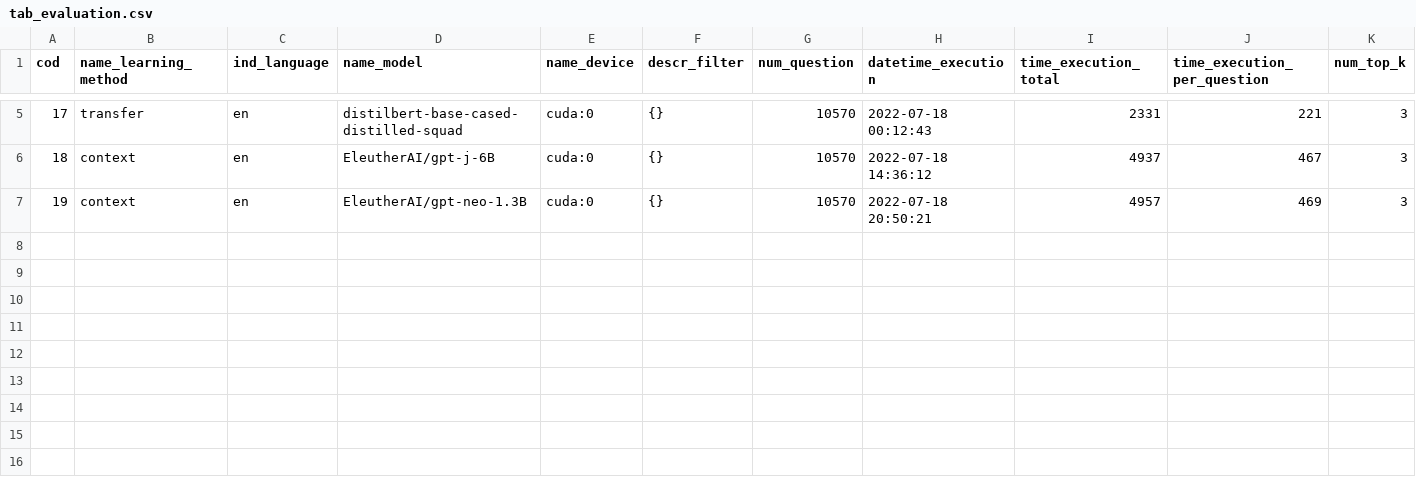
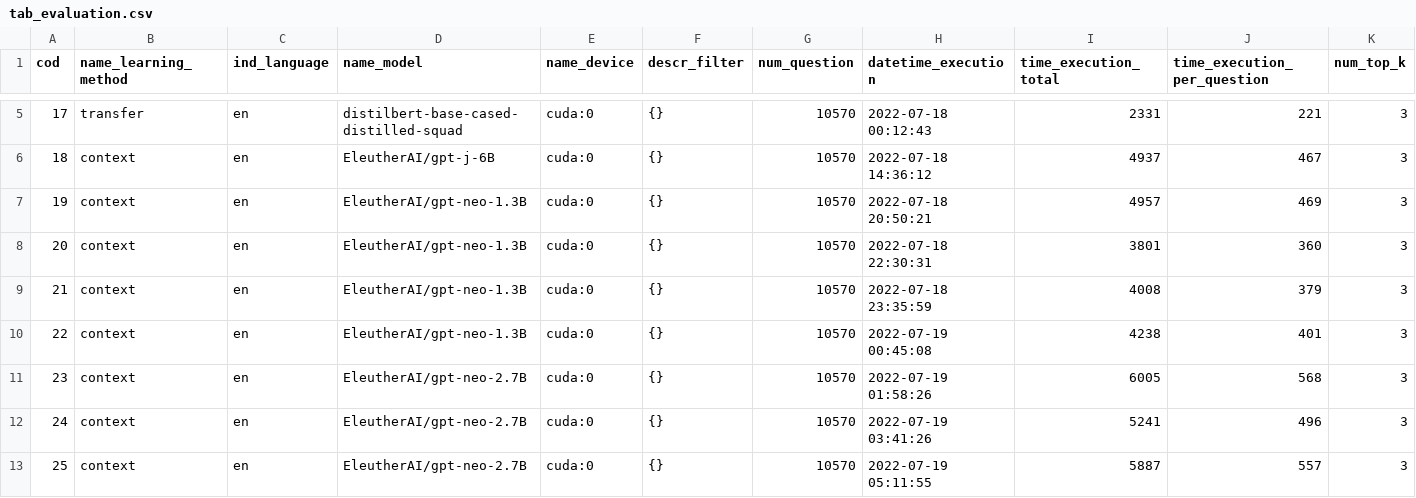
Before and after one commit to marcusborela/exqa-complearning, a CSV file: data/tab_evaluation.csv, drawn as a sheet; only a part is shown, gaps mark what is left out; rows hold the shown columns only; the diff names each change by its address in the sheet, - before the commit and + after, or states it on an @@ line.

```diff
--- a/data/tab_evaluation.csv
+++ b/data/tab_evaluation.csv
+row 8: 20 | context | en | EleutherAI/gpt-neo-1.3B | cuda:0 | {} | 10570 | 2022-07-18 22:30:31 | 3801 | 360 | 3
+row 9: 21 | context | en | EleutherAI/gpt-neo-1.3B | cuda:0 | {} | 10570 | 2022-07-18 23:35:59 | 4008 | 379 | 3
+row 10: 22 | context | en | EleutherAI/gpt-neo-1.3B | cuda:0 | {} | 10570 | 2022-07-19 00:45:08 | 4238 | 401 | 3
+row 11: 23 | context | en | EleutherAI/gpt-neo-2.7B | cuda:0 | {} | 10570 | 2022-07-19 01:58:26 | 6005 | 568 | 3
+row 12: 24 | context | en | EleutherAI/gpt-neo-2.7B | cuda:0 | {} | 10570 | 2022-07-19 03:41:26 | 5241 | 496 | 3
+row 13: 25 | context | en | EleutherAI/gpt-neo-2.7B | cuda:0 | {} | 10570 | 2022-07-19 05:11:55 | 5887 | 557 | 3
```
Also changed, not shown: data/tab_calculated_metric.csv, 2 other files.
